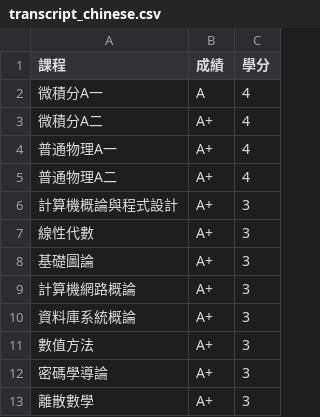
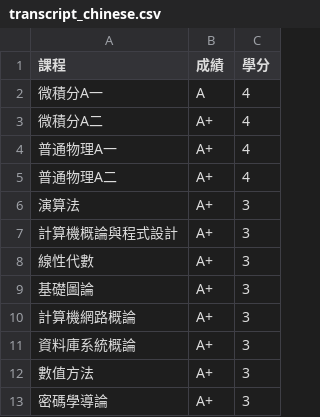
Before and after one commit to stanfc/stanleychen-profile, a CSV file: public/transcript_chinese.csv, drawn as a sheet; only a part is shown; the shorter side is filled out with more unchanged rows.

```diff
--- a/public/transcript_chinese.csv
+++ b/public/transcript_chinese.csv
@@ -5,2 +5,3 @@
 普通物理A二,A+,4
+演算法,A+,3
 計算機概論與程式設計,A+,3
```
Also changed, not shown: 4 other files.
